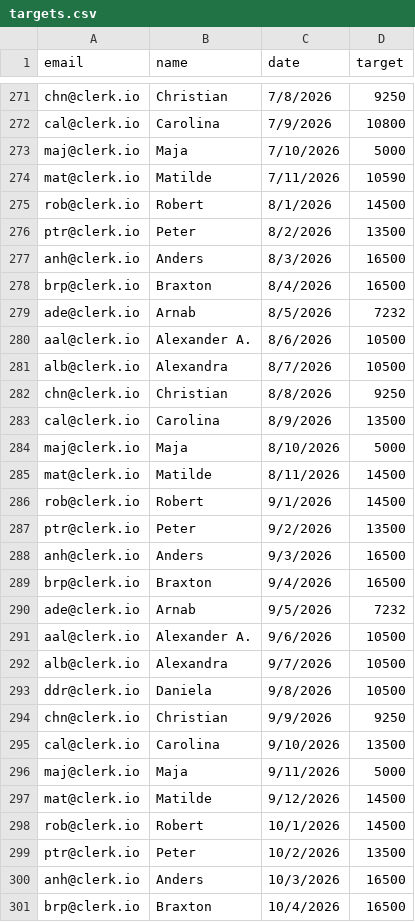
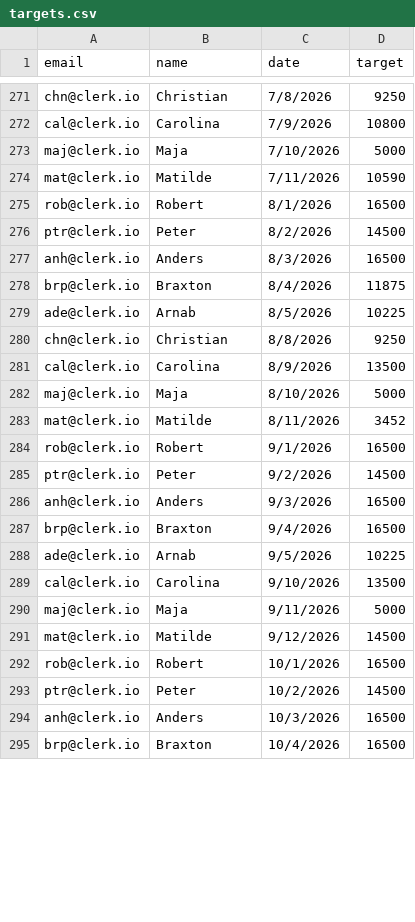
Before and after one commit to ncr-sketch/mrr-dashboard, a CSV file: targets.csv, drawn as a sheet; only a part is shown, gaps mark what is left out; the diff covers the shown part only.

Commit message:
Update targets.csv

```diff
--- a/targets.csv
+++ b/targets.csv
@@ -274,9 +274,7 @@ maj@clerk.io,Maja,7/10/2026,5000
 mat@clerk.io,Matilde,7/11/2026,10590
-rob@clerk.io,Robert,8/1/2026,14500
-ptr@clerk.io,Peter,8/2/2026,13500
+rob@clerk.io,Robert,8/1/2026,16500
+ptr@clerk.io,Peter,8/2/2026,14500
 anh@clerk.io,Anders,8/3/2026,16500
-brp@clerk.io,Braxton,8/4/2026,16500
-ade@clerk.io,Arnab,8/5/2026,7232
-aal@clerk.io,Alexander A.,8/6/2026,10500
-alb@clerk.io,Alexandra,8/7/2026,10500
+brp@clerk.io,Braxton,8/4/2026,11875
+ade@clerk.io,Arnab,8/5/2026,10225
 chn@clerk.io,Christian,8/8/2026,9250
@@ -284,12 +282,8 @@ cal@clerk.io,Carolina,8/9/2026,13500
 maj@clerk.io,Maja,8/10/2026,5000
-mat@clerk.io,Matilde,8/11/2026,14500
-rob@clerk.io,Robert,9/1/2026,14500
-ptr@clerk.io,Peter,9/2/2026,13500
+mat@clerk.io,Matilde,8/11/2026,3452
+rob@clerk.io,Robert,9/1/2026,16500
+ptr@clerk.io,Peter,9/2/2026,14500
 anh@clerk.io,Anders,9/3/2026,16500
 brp@clerk.io,Braxton,9/4/2026,16500
-ade@clerk.io,Arnab,9/5/2026,7232
-aal@clerk.io,Alexander A.,9/6/2026,10500
-alb@clerk.io,Alexandra,9/7/2026,10500
-ddr@clerk.io,Daniela,9/8/2026,10500
-chn@clerk.io,Christian,9/9/2026,9250
+ade@clerk.io,Arnab,9/5/2026,10225
 cal@clerk.io,Carolina,9/10/2026,13500
@@ -297,4 +291,4 @@ maj@clerk.io,Maja,9/11/2026,5000
 mat@clerk.io,Matilde,9/12/2026,14500
-rob@clerk.io,Robert,10/1/2026,14500
-ptr@clerk.io,Peter,10/2/2026,13500
+rob@clerk.io,Robert,10/1/2026,16500
+ptr@clerk.io,Peter,10/2/2026,14500
 anh@clerk.io,Anders,10/3/2026,16500
```
Also changed, not shown: 12 removed rows and 7 edited cells elsewhere in this file.
